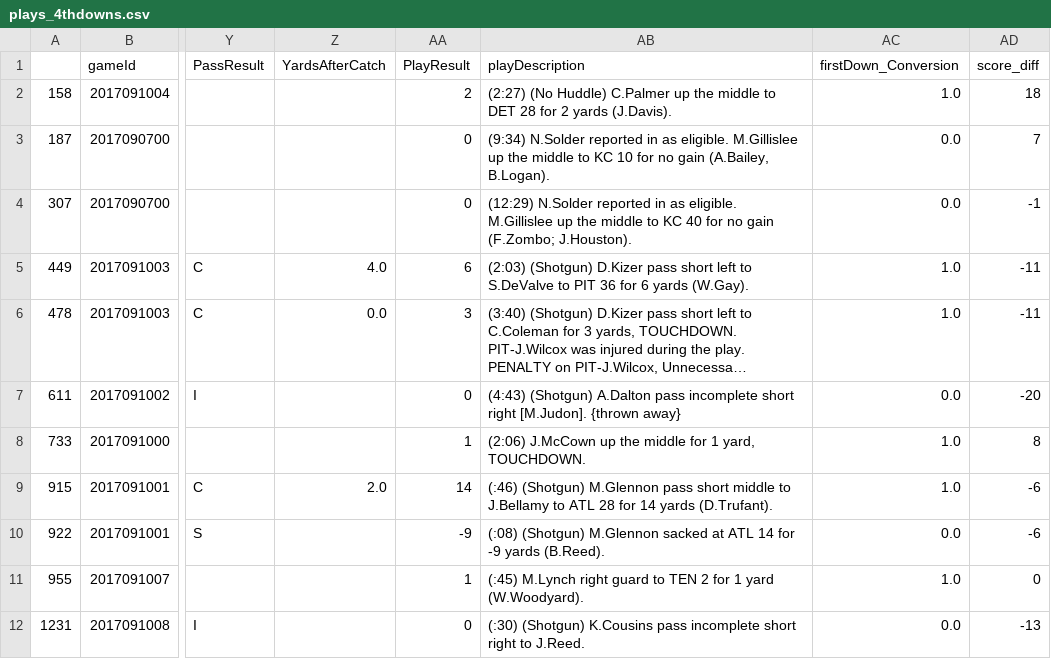
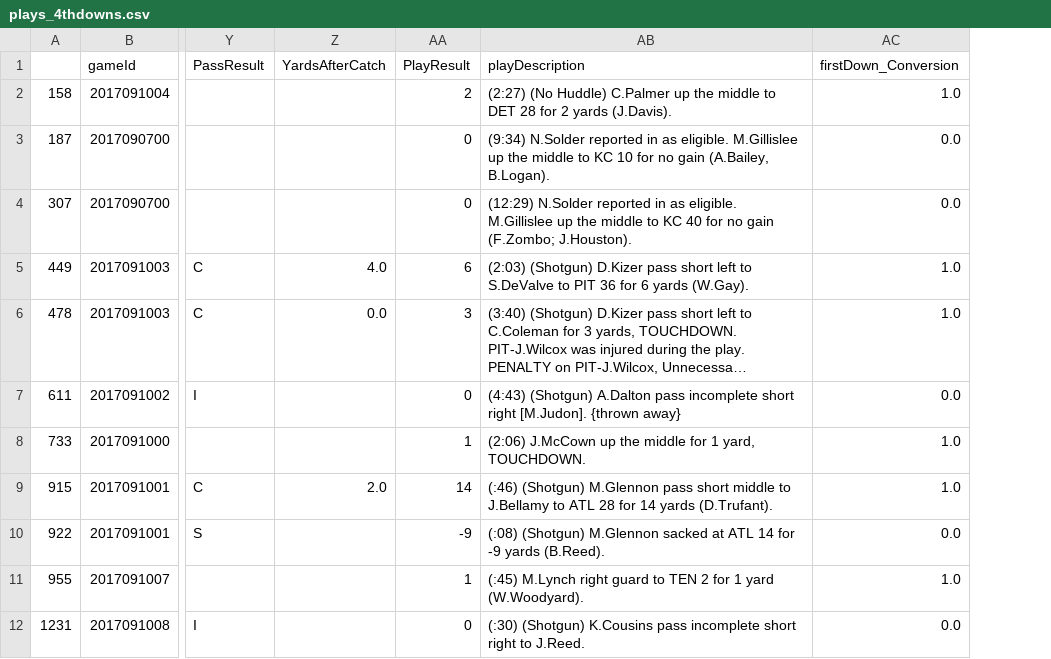
Before and after one commit to butzujac/CMSE-202-Project-NFL4thDowns, a CSV file: plays_4thdowns.csv, drawn as a sheet; only a part is shown, gaps mark what is left out; long unchanged cells end in …; the diff names each change by its address in the sheet, - before the commit and + after, or states it on an @@ line.

Commit message:
added the 2019 plays for modeling

```diff
--- a/plays_4thdowns.csv
+++ b/plays_4thdowns.csv
-column AD (score_diff), rows 2-12: 18 | 7 | -1 | -11 | -11 | -20 | 8 | -6 | -6 | 0 | -13
```
Also changed, not shown: 1 other file.
